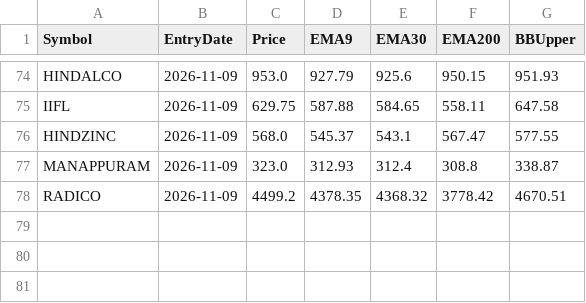
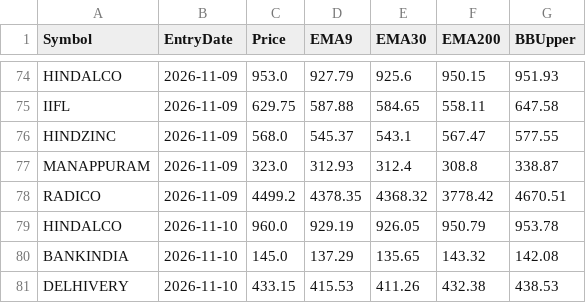
Before and after one commit to finnyrajmann/nse-200emabb, a CSV file: data/entry_snapshot_200emabb.csv, drawn as a sheet; only a part is shown, gaps mark what is left out.

Commit message:
Auto-update — 2026-11-10

```diff
--- a/data/entry_snapshot_200emabb.csv
+++ b/data/entry_snapshot_200emabb.csv
@@ -78 +78,4 @@ MANAPPURAM,2026-11-09,323.0,312.93,312.4,308.8,338.87
 RADICO,2026-11-09,4499.2,4378.35,4368.32,3778.42,4670.51
+HINDALCO,2026-11-10,960.0,929.19,926.05,950.79,953.78
+BANKINDIA,2026-11-10,145.0,137.29,135.65,143.32,142.08
+DELHIVERY,2026-11-10,433.15,415.53,411.26,432.38,438.53
```
